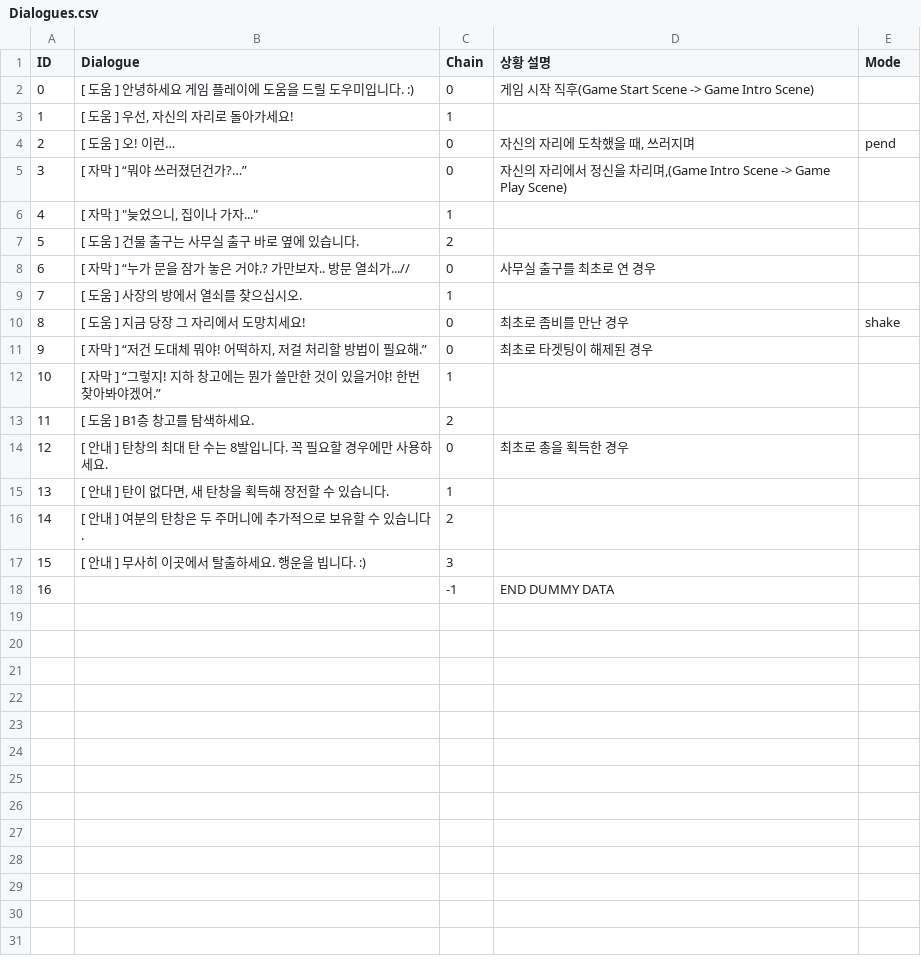
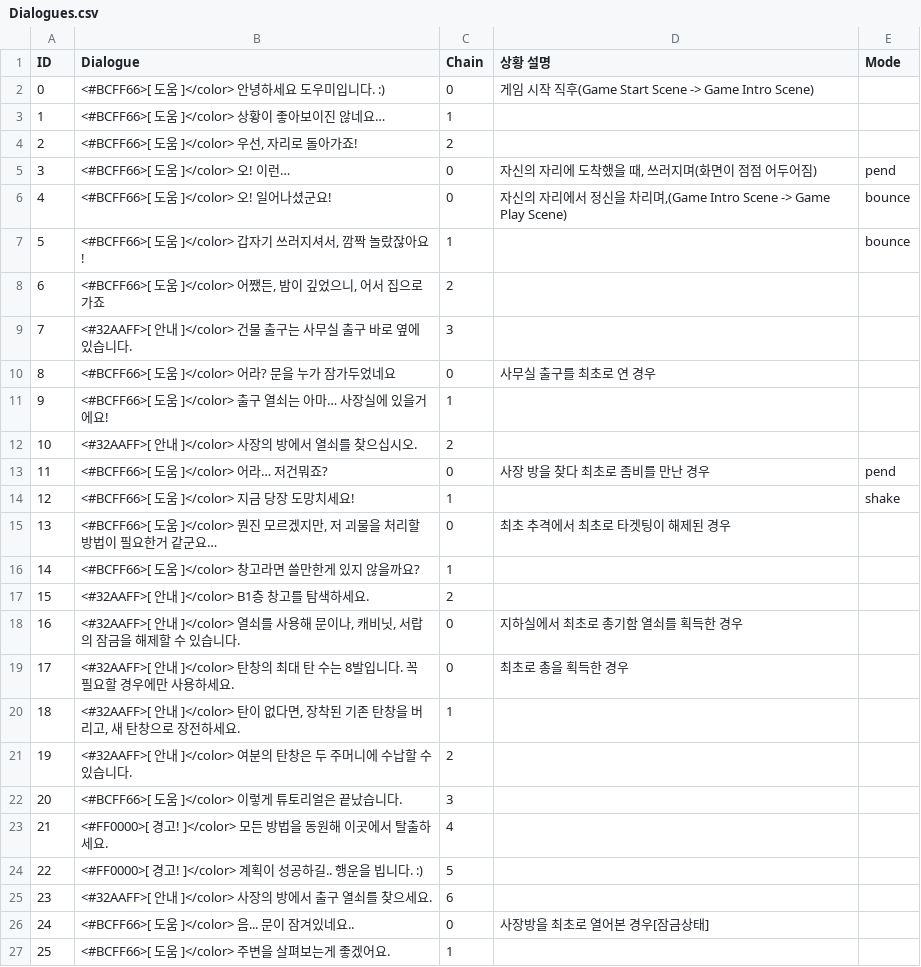
Before and after one commit to InvisiVR/InvisibleVR, a CSV file: Assets/Resources/Dialogues.csv, drawn as a sheet; only a part is shown; the shorter side is filled out with more unchanged rows; removed rows and columns are numbered as before the commit, all else as after; the diff covers the shown part only; the diff names each change by its address in the sheet, - before the commit and + after, or states it on an @@ line.

Commit message:
Dialogue System Complete

```diff
--- a/Assets/Resources/Dialogues.csv
+++ b/Assets/Resources/Dialogues.csv
-B2 (Dialogue): [ 도움 ] 안녕하세요 게임 플레이에 도움을 드릴 도우미입니다. :)
+B2 (Dialogue): <#BCFF66>[ 도움 ]</color> 안녕하세요 도우미입니다. :)
-B3 (Dialogue): [ 도움 ] 우선, 자신의 자리로 돌아가세요!
+B3 (Dialogue): <#BCFF66>[ 도움 ]</color> 상황이 좋아보이진 않네요…
+row 4: 2 | <#BCFF66>[ 도움 ]</color> 우선, 자리로 돌아가죠! | 2
@@ column A (ID) renumbered from row 5 down @@
-B5 (Dialogue): [ 도움 ] 오! 이런…
+B5 (Dialogue): <#BCFF66>[ 도움 ]</color> 오! 이런…
-D5 (상황 설명): 자신의 자리에 도착했을 때, 쓰러지며
+D5 (상황 설명): 자신의 자리에 도착했을 때, 쓰러지며(화면이 점점 어두어짐)
-B6 (Dialogue): [ 자막 ] “뭐야 쓰러졌던건가?…”
+B6 (Dialogue): <#BCFF66>[ 도움 ]</color> 오! 일어나셨군요!
-E6 (Mode): (empty)
+E6 (Mode): bounce
-row 6: 4 | [ 자막 ] "늦었으니, 집이나 가자..." | 1
+row 7: 5 | <#BCFF66>[ 도움 ]</color> 갑자기 쓰러지셔서, 깜짝 놀랐잖아요! | 1 |  | bounce
-B8 (Dialogue): [ 도움 ] 건물 출구는 사무실 출구 바로 옆에 있습니다.
+B8 (Dialogue): <#BCFF66>[ 도움 ]</color> 어쨌든, 밤이 깊었으니, 어서 집으로 가죠
+row 9: 7 | <#32AAFF>[ 안내 ]</color> 건물 출구는 사무실 출구 바로 옆에 있습니다. | 3
-B10 (Dialogue): [ 자막 ] “누가 문을 잠가 놓은 거야.? 가만보자.. 방문 열쇠가...//
+B10 (Dialogue): <#BCFF66>[ 도움 ]</color> 어라? 문을 누가 잠가두었네요
-B11 (Dialogue): [ 도움 ] 사장의 방에서 열쇠를 찾으십시오.
+B11 (Dialogue): <#BCFF66>[ 도움 ]</color> 출구 열쇠는 아마… 사장실에 있을거에요!
-row 10: 8 | [ 도움 ] 지금 당장 그 자리에서 도망치세요! | 0 | 최초로 좀비를 만난 경우 | shake
+row 12: 10 | <#32AAFF>[ 안내 ]</color> 사장의 방에서 열쇠를 찾으십시오. | 2
+row 13: 11 | <#BCFF66>[ 도움 ]</color> 어라… 저건뭐죠? | 0 | 사장 방을 찾다 최초로 좀비를 만난 경우 | pend
+row 14: 12 | <#BCFF66>[ 도움 ]</color> 지금 당장 도망치세요! | 1 |  | shake
-B15 (Dialogue): [ 자막 ] “저건 도대체 뭐야! 어떡하지, 저걸 처리할 방법이 필요해.”
+B15 (Dialogue): <#BCFF66>[ 도움 ]</color> 뭔진 모르겠지만, 저 괴물을 처리할 방법이 필요한거 같군요…
-D15 (상황 설명): 최초로 타겟팅이 해제된 경우
+D15 (상황 설명): 최초 추격에서 최초로 타겟팅이 해제된 경우
-B16 (Dialogue): [ 자막 ] “그렇지! 지하 창고에는 뭔가 쓸만한 것이 있을거야! 한번 찾아봐야겠어.”
+B16 (Dialogue): <#BCFF66>[ 도움 ]</color> 창고라면 쓸만한게 있지 않을까요?
-B17 (Dialogue): [ 도움 ] B1층 창고를 탐색하세요.
+B17 (Dialogue): <#32AAFF>[ 안내 ]</color> B1층 창고를 탐색하세요.
+row 18: 16 | <#32AAFF>[ 안내 ]</color> 열쇠를 사용해 문이나, 캐비닛, 서랍의 잠금을 해제할 수 있습니다. | 0 | 지하실에서 최초로 총기함 열쇠를 획득한 경우
-B19 (Dialogue): [ 안내 ] 탄창의…
+B19 (Dialogue): <#32AAFF>[ 안내 ]</color> 탄창의…
-B20 (Dialogue): [ 안내 ] 탄이 없다면, 새 탄창을 획득해 장전할 수 있습니다.
+B20 (Dialogue): <#32AAFF>[ 안내 ]</color> 탄이 없다면, 장착된 기존 탄창을 버리고, 새 탄창으로 장전하세요.
-B21 (Dialogue): [ 안내 ] 여분의 탄창은 두 주머니에 추가적으로 보유할 수 있습니다.
+B21 (Dialogue): <#32AAFF>[ 안내 ]</color> 여분의 탄창은 두 주머니에 수납할 수 있습니다.
-B22 (Dialogue): [ 안내 ] 무사히 이곳에서 탈출하세요. 행운을 빕니다. :)
+B22 (Dialogue): <#BCFF66>[ 도움 ]</color> 이렇게 튜토리얼은 끝났습니다.
+row 23: 21 | <#FF0000>[ 경고! ]</color> 모든 방법을 동원해 이곳에서 탈출하세요. | 4
+row 24: 22 | <#FF0000>[ 경고! ]</color> 계획이 성공하길.. 행운을 빕니다. :) | 5
+row 25: 23 | <#32AAFF>[ 안내 ]</color> 사장의 방에서 출구 열쇠를 찾으세요. | 6
+row 26: 24 | <#BCFF66>[ 도움 ]</color> 음... 문이 잠겨있네요.. | 0 | 사장방을 최초로 열어본 경우[잠금상태]
+row 27: 25 | <#BCFF66>[ 도움 ]</color> 주변을 살펴보는게 좋겠어요. | 1
```
Also changed, not shown: 32 added rows elsewhere in this file, 2 other files.
